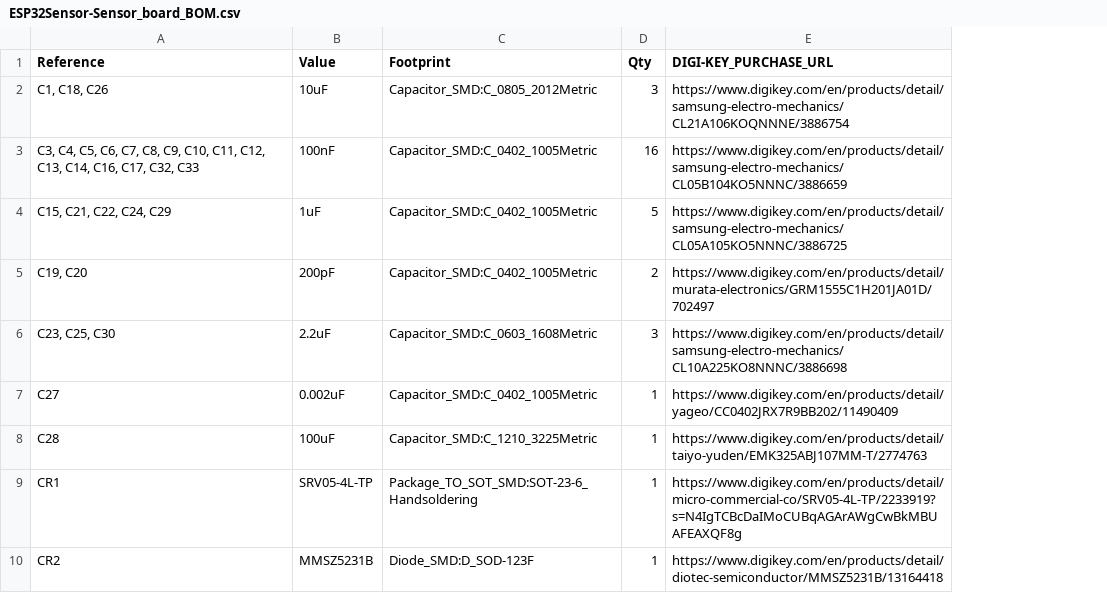
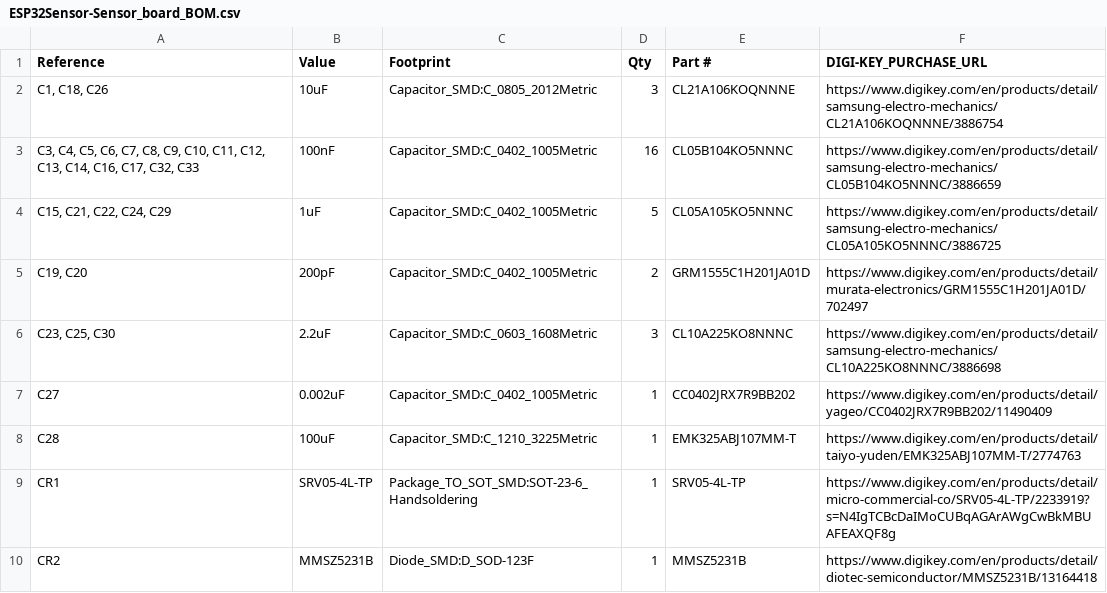
Before and after one commit to LESA-RPI/hfs.main, a CSV file: sensor/client-design-circle/KiCad/ESP32Sensor-Sensor_board/HFS-Sensor_Production/3-7-2024/BOM/ESP32Sensor-Sensor_board_BOM.csv, drawn as a sheet; only a part is shown; the diff names each change by its address in the sheet, - before the commit and + after, or states it on an @@ line.

Commit message:
Added MFG Part # to BOM

```diff
--- a/sensor/client-design-circle/KiCad/ESP32Sensor-Sensor_board/HFS-Sensor_Production/3-7-2024/BOM/ESP32Sensor-Sensor_board_BOM.csv
+++ b/sensor/client-design-circle/KiCad/ESP32Sensor-Sensor_board/HFS-Sensor_Production/3-7-2024/BOM/ESP32Sensor-Sensor_board_BOM.csv
+column E (Part #), rows 2-10: CL21A106KOQNNNE | CL05B104KO5NNNC | CL05A105KO5NNNC | GRM1555C1H201JA01D | CL10A225KO8NNNC | CC0402JRX7R9BB202 | EMK325ABJ107MM-T | SRV05-4L-TP | MMSZ5231B
```
